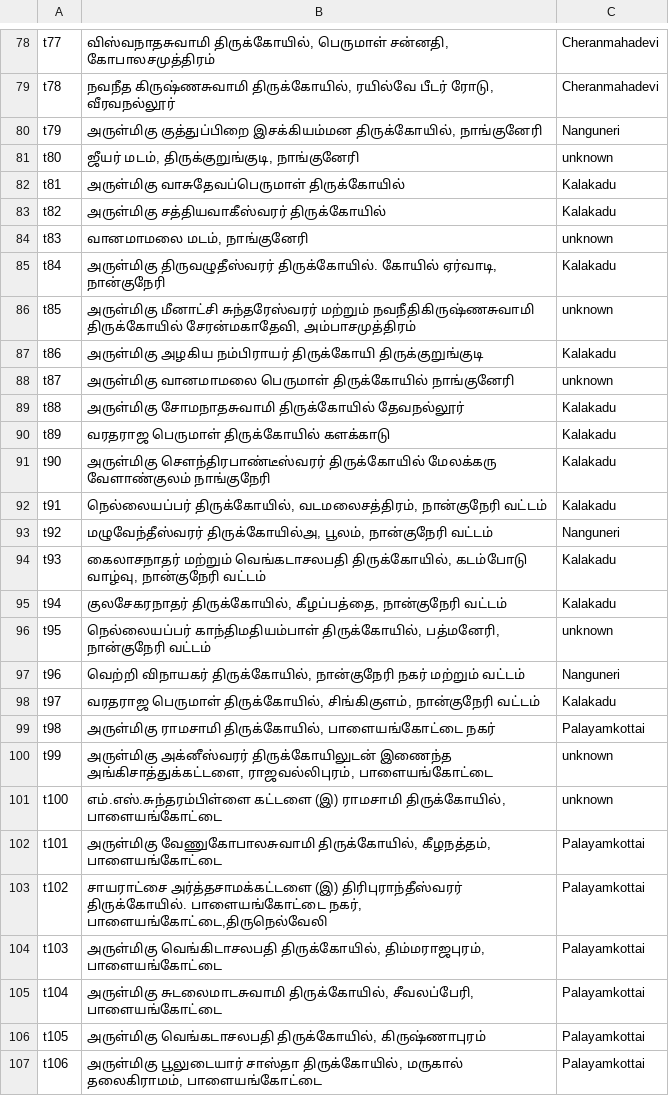
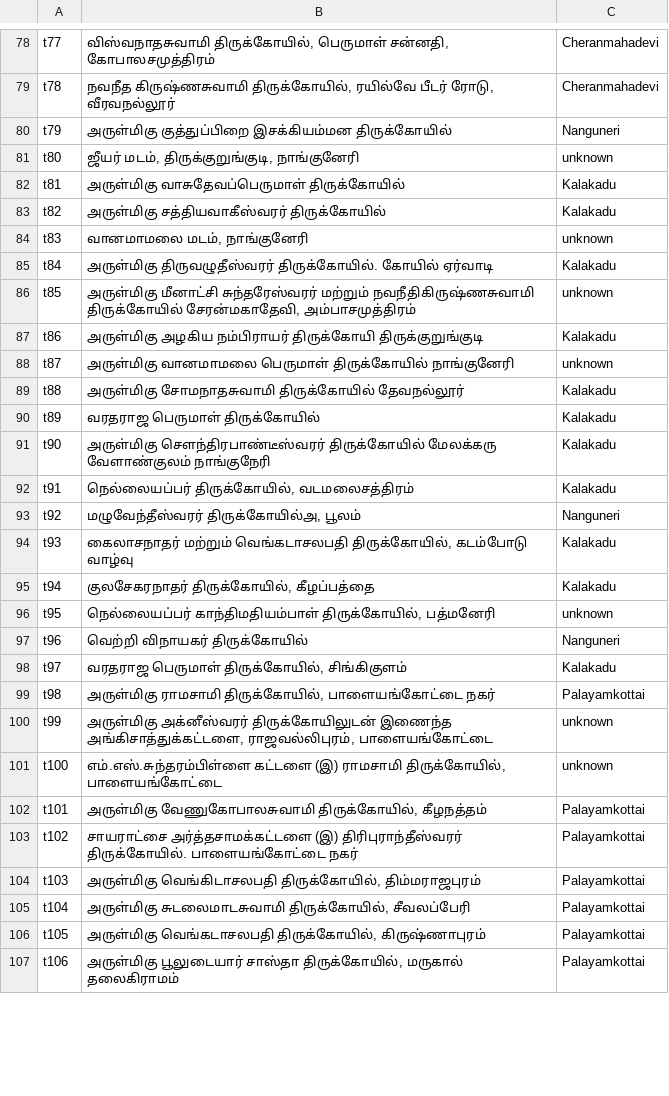
Before and after one commit to ThePala/nandavanam, a CSV file: public/templenameslist.csv, drawn as a sheet; only a part is shown, gaps mark what is left out; the diff covers the shown part only.

```diff
--- a/public/templenameslist.csv
+++ b/public/templenameslist.csv
@@ -79,3 +79,3 @@ t77,"விஸ்வநாதசுவாமி திருக்கோயி
 t78,"நவநீத கிருஷ்ணசுவாமி திருக்கோயில், ரயில்வே பீடர் ரோடு, வீரவநல்லூர்",Cheranmahadevi
-t79,"அருள்மிகு குத்துப்பிறை இசக்கியம்மன திருக்கோயில், நாங்குனேரி",Nanguneri
+t79,"அருள்மிகு குத்துப்பிறை இசக்கியம்மன திருக்கோயில்",Nanguneri
 t80,"ஜீயர் மடம், திருக்குறுங்குடி, நாங்குனேரி",unknown
@@ -84,3 +84,3 @@ t82,அருள்மிகு சத்தியவாகீஸ்வரர்
 t83,"வானமாமலை மடம், நாங்குனேரி",unknown
-t84,"அருள்மிகு திருவழுதீஸ்வரர் திருக்கோயில். கோயில் ஏர்வாடி, நான்குநேரி",Kalakadu
+t84,"அருள்மிகு திருவழுதீஸ்வரர் திருக்கோயில். கோயில் ஏர்வாடி",Kalakadu
 t85,"அருள்மிகு மீனாட்சி சுந்தரேஸ்வரர் மற்றும் நவநீதிகிருஷ்ணசுவாமி திருக்கோயில் சேரன்மகாதேவி, அம்பாசமுத்திரம்",unknown
@@ -89,11 +89,11 @@ t87,அருள்மிகு வானமாமலை பெருமாள
 t88,அருள்மிகு சோமநாதசுவாமி திருக்கோயில் தேவநல்லூர்,Kalakadu
-t89,வரதராஜ பெருமாள் திருக்கோயில் களக்காடு,Kalakadu
+t89,வரதராஜ பெருமாள் திருக்கோயில்,Kalakadu
 t90,அருள்மிகு சௌந்திரபாண்டீஸ்வரர் திருக்கோயில் மேலக்கரு வேளாண்குலம் நாங்குநேரி,Kalakadu
-t91,"நெல்லையப்பர் திருக்கோயில், வடமலைசத்திரம், நான்குநேரி வட்டம்",Kalakadu
-t92,"மழுவேந்தீஸ்வரர் திருக்கோயில்அ, பூலம், நான்குநேரி வட்டம்",Nanguneri
-t93,"கைலாசநாதர் மற்றும் வெங்கடாசலபதி திருக்கோயில், கடம்போடு வாழ்வு, நான்குநேரி வட்டம்",Kalakadu
-t94,"குலசேகரநாதர் திருக்கோயில், கீழப்பத்தை, நான்குநேரி வட்டம்",Kalakadu
-t95,"நெல்லையப்பர் காந்திமதியம்பாள் திருக்கோயில், பத்மனேரி, நான்குநேரி வட்டம்",unknown
-t96,"வெற்றி விநாயகர் திருக்கோயில், நான்குநேரி நகர் மற்றும் வட்டம்",Nanguneri
-t97,"வரதராஜ பெருமாள் திருக்கோயில், சிங்கிகுளம், நான்குநேரி வட்டம்",Kalakadu
+t91,"நெல்லையப்பர் திருக்கோயில், வடமலைசத்திரம்",Kalakadu
+t92,"மழுவேந்தீஸ்வரர் திருக்கோயில்அ, பூலம்",Nanguneri
+t93,"கைலாசநாதர் மற்றும் வெங்கடாசலபதி திருக்கோயில், கடம்போடு வாழ்வு",Kalakadu
+t94,"குலசேகரநாதர் திருக்கோயில், கீழப்பத்தை",Kalakadu
+t95,"நெல்லையப்பர் காந்திமதியம்பாள் திருக்கோயில், பத்மனேரி",unknown
+t96,"வெற்றி விநாயகர் திருக்கோயில்",Nanguneri
+t97,"வரதராஜ பெருமாள் திருக்கோயில், சிங்கிகுளம்",Kalakadu
 t98,"அருள்மிகு ராமசாமி திருக்கோயில், பாளையங்கோட்டை நகர்",Palayamkottai
@@ -101,7 +101,7 @@ t99,"அருள்மிகு அக்னீஸ்வரர் திரு
 t100,"எம்.எஸ்.சுந்தரம்பிள்ளை கட்டளை (இ) ராமசாமி திருக்கோயில், பாளையங்கோட்டை",unknown
-t101,"அருள்மிகு வேணுகோபாலசுவாமி திருக்கோயில், கீழநத்தம், பாளையங்கோட்டை",Palayamkottai
-t102,"சாயராட்சை அர்த்தசாமக்கட்டளை (இ) திரிபுராந்தீஸ்வரர் திருக்கோயில். பாளையங்கோட்டை நகர், பாளையங்கோட்டை,திருநெல்வேலி",Palayamkottai
-t103,"அருள்மிகு வெங்கிடாசலபதி திருக்கோயில், திம்மராஜபுரம், பாளையங்கோட்டை",Palayamkottai
-t104,"அருள்மிகு சுடலைமாடசுவாமி திருக்கோயில், சீவலப்பேரி, பாளையங்கோட்டை",Palayamkottai
+t101,"அருள்மிகு வேணுகோபாலசுவாமி திருக்கோயில், கீழநத்தம்",Palayamkottai
+t102,"சாயராட்சை அர்த்தசாமக்கட்டளை (இ) திரிபுராந்தீஸ்வரர் திருக்கோயில். பாளையங்கோட்டை நகர்",Palayamkottai
+t103,"அருள்மிகு வெங்கிடாசலபதி திருக்கோயில், திம்மராஜபுரம்",Palayamkottai
+t104,"அருள்மிகு சுடலைமாடசுவாமி திருக்கோயில், சீவலப்பேரி",Palayamkottai
 t105,"அருள்மிகு வெங்கடாசலபதி திருக்கோயில், கிருஷ்ணாபுரம்",Palayamkottai
-t106,"அருள்மிகு பூலுடையார் சாஸ்தா திருக்கோயில், மருகால் தலைகிராமம், பாளையங்கோட்டை",Palayamkottai
+t106,"அருள்மிகு பூலுடையார் சாஸ்தா திருக்கோயில், மருகால் தலைகிராமம்",Palayamkottai
```
Also changed, not shown: 15 edited cells elsewhere in this file, 2 other files.
